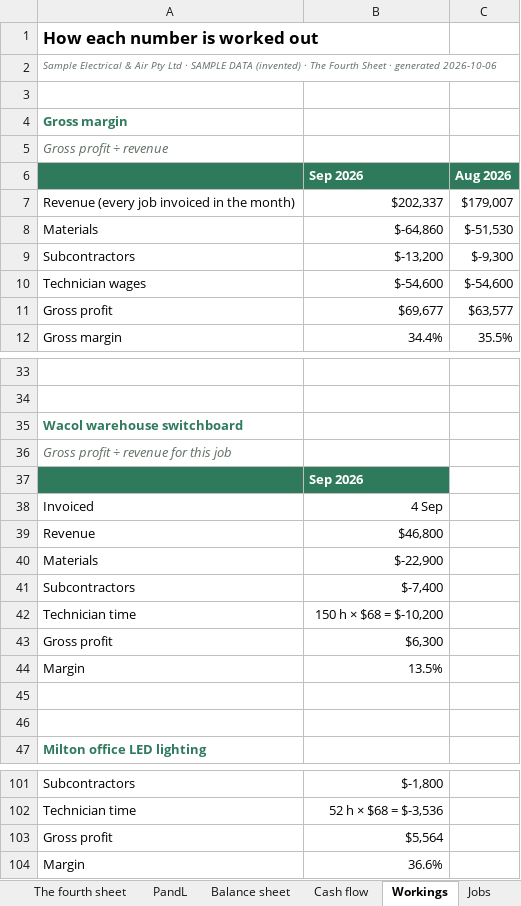
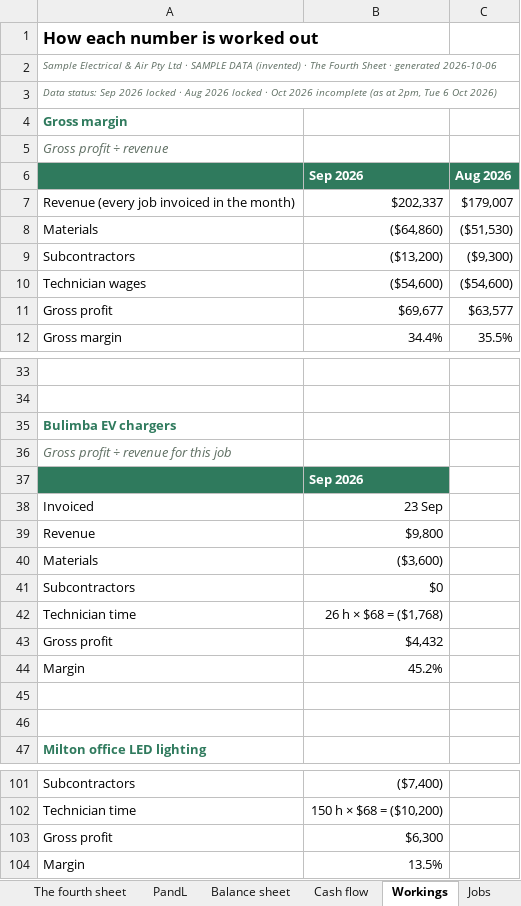
Before and after one commit to nnbooth/3sheets, an Excel workbook: media/exports/trades-sample-statements.xlsx, sheet Workings, drawn as a sheet; only a part is shown, gaps mark what is left out; values as stored, in another font and other column widths than the file's, no borders; removed rows and columns are numbered as before the commit, all else as after; the diff covers the shown part only; the diff names each change by its address in the sheet, - before the commit and + after, or states it on an @@ line.

```diff
--- a/media/exports/trades-sample-statements.xlsx (sheet Workings)
+++ b/media/exports/trades-sample-statements.xlsx (sheet Workings)
-A3: (empty)
+A3: Data status: Sep 2026 locked · Aug 2026 locked · Oct 2026 incomplete (as at 2pm, Tue 6 Oct 2026)
-B8: $-64,860
+B8: ($64,860)
-C8: $-51,530
+C8: ($51,530)
-B9: $-13,200
+B9: ($13,200)
-C9: $-9,300
+C9: ($9,300)
-B10: $-54,600
+B10: ($54,600)
-C10: $-54,600
+C10: ($54,600)
@@ row 35 moved to row 95: Wacol warehouse switchboard @@
@@ row 83 moved to row 35: Bulimba EV chargers @@
-row 38: Invoiced | 4 Sep
-row 39: Revenue | $46,800
@@ row 86 moved to row 38: Invoiced @@
@@ row 87 moved to row 39: Revenue @@
-B40: $-22,900
+B40: ($3,600)
-B41: $-7,400
+B41: $0
-B42: 150 h × $68 = $-10,200
+B42: 26 h × $68 = ($1,768)
@@ row 91 moved to row 43: Gross profit @@
@@ row 92 moved to row 44: Margin @@
-B101: $-1,800
+B101: ($7,400)
-B102: 52 h × $68 = $-3,536
+B102: 150 h × $68 = ($10,200)
@@ row 103 moved to row 67: Gross profit @@
@@ row 104 moved to row 68: Margin @@
@@ row 43 moved to row 103: Gross profit @@
@@ row 44 moved to row 104: Margin @@
```
Also changed, not shown: 10 added rows, 8 removed rows, 12 moved rows and 10 edited cells elsewhere in this sheet, sheet The fourth sheet, sheet Cash flow, sheet Balance sheet, sheet Assumptions, sheet PandL, sheet Jobs, media/exports/deliveries-sample.xlsx, media/exports/nfp-sample-statements.xlsx, 30 other files.
